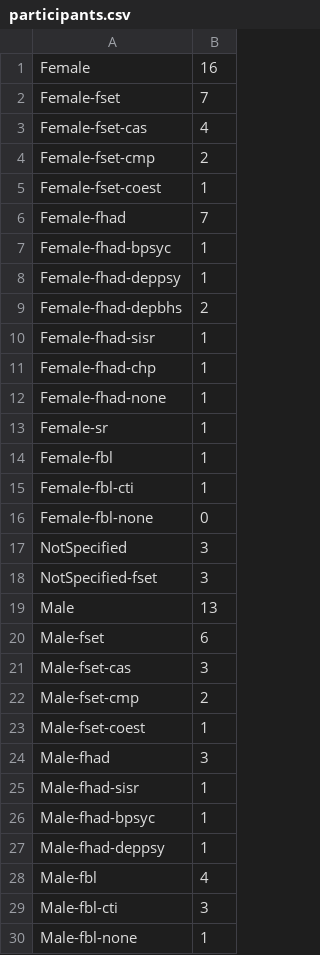
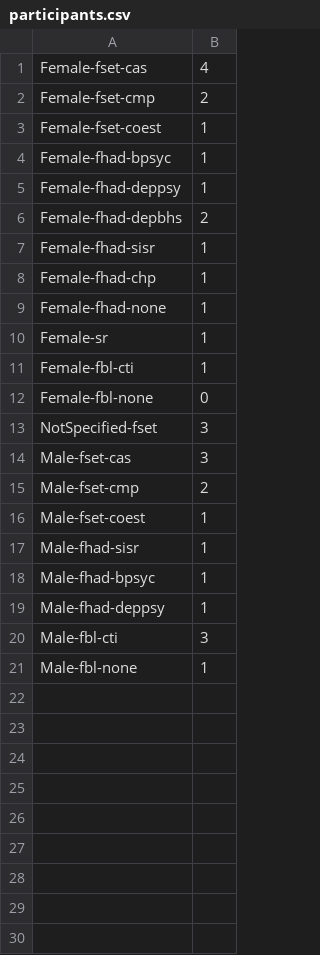
Before and after one commit to drarnakarick/hyde, a CSV file: public/participants.csv, drawn as a sheet.

Commit message:
nearly complete data file

```diff
--- a/public/participants.csv
+++ b/public/participants.csv
@@ -1,3 +1 @@
-Female,16
-Female-fset,7
 Female-fset-cas,4
@@ -5,3 +3,2 @@ Female-fset-cmp,2
 Female-fset-coest,1
-Female-fhad,7
 Female-fhad-bpsyc,1
@@ -13,9 +10,5 @@ Female-fhad-none,1
 Female-sr,1
-Female-fbl,1
 Female-fbl-cti,1
 Female-fbl-none,0
-NotSpecified,3
 NotSpecified-fset,3
-Male,13
-Male-fset,6
 Male-fset-cas,3
@@ -23,3 +16,2 @@ Male-fset-cmp,2
 Male-fset-coest,1
-Male-fhad,3
 Male-fhad-sisr,1
@@ -27,3 +19,2 @@ Male-fhad-bpsyc,1
 Male-fhad-deppsy,1
-Male-fbl,4
 Male-fbl-cti,3
```
